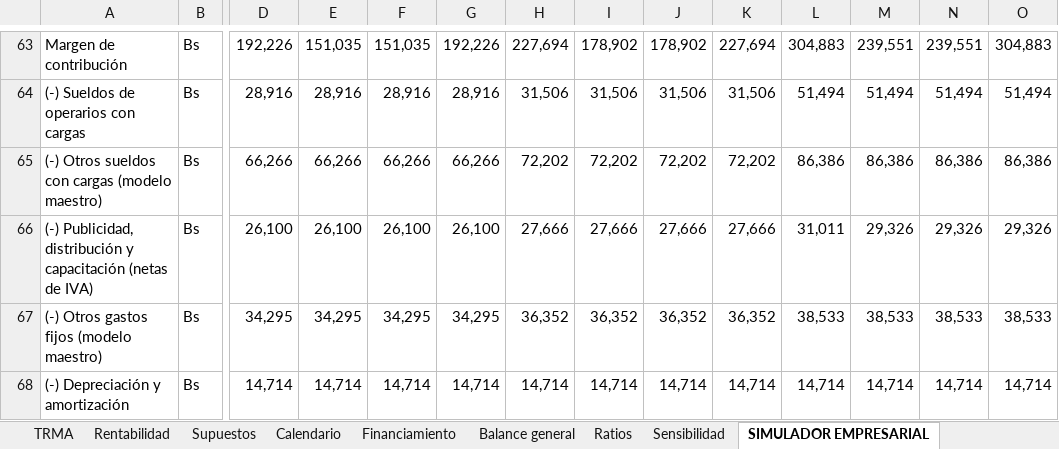
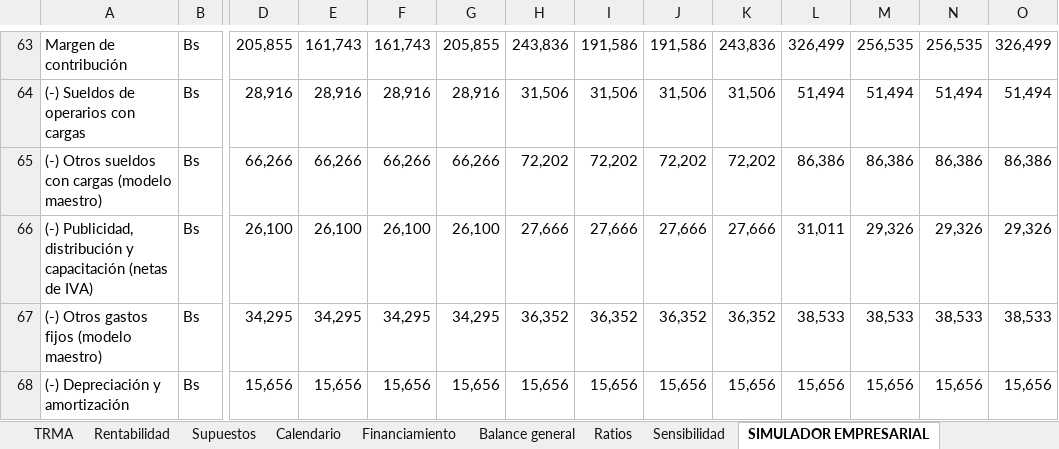
Before and after one commit to gabito6622-blip/A, an Excel workbook: proyectos/modelo-empresarial-filtro-ceramico/MODELO_EMPRESARIAL_MAESTRO.xlsx, sheet SIMULADOR EMPRESARIAL, drawn as a sheet; only a part is shown, gaps mark what is left out; values as stored, in another font and other column widths than the file's, no cell formats; the diff covers the shown part only; the diff names each change by its address in the sheet, - before the commit and + after, or states it on an @@ line.

```diff
--- a/proyectos/modelo-empresarial-filtro-ceramico/MODELO_EMPRESARIAL_MAESTRO.xlsx (sheet SIMULADOR EMPRESARIAL)
+++ b/proyectos/modelo-empresarial-filtro-ceramico/MODELO_EMPRESARIAL_MAESTRO.xlsx (sheet SIMULADOR EMPRESARIAL)
-D63: 192,226
+D63: 205,855
-E63: 151,035
+E63: 161,743
-F63: 151,035
+F63: 161,743
-G63: 192,226
+G63: 205,855
-H63: 227,694
+H63: 243,836
-I63: 178,902
+I63: 191,586
-J63: 178,902
+J63: 191,586
-K63: 227,694
+K63: 243,836
-L63: 304,883
+L63: 326,499
-M63: 239,551
+M63: 256,535
-N63: 239,551
+N63: 256,535
-O63: 304,883
+O63: 326,499
-D68: 14,714
+D68: 15,656
-E68: 14,714
+E68: 15,656
-F68: 14,714
+F68: 15,656
-G68: 14,714
+G68: 15,656
-H68: 14,714
+H68: 15,656
-I68: 14,714
+I68: 15,656
-J68: 14,714
+J68: 15,656
-K68: 14,714
+K68: 15,656
-L68: 14,714
+L68: 15,656
-M68: 14,714
+M68: 15,656
-N68: 14,714
+N68: 15,656
-O68: 14,714
+O68: 15,656
```
Also changed, not shown: 204 edited cells elsewhere in this sheet, sheet Compras, sheet Maqu. y equip., sheet Estado de resultado, sheet Balance general, sheet Flujo de caja, sheet MP, 34 more sheets, cell formats, formulas that keep their value, charts or pictures, 2 other files.
